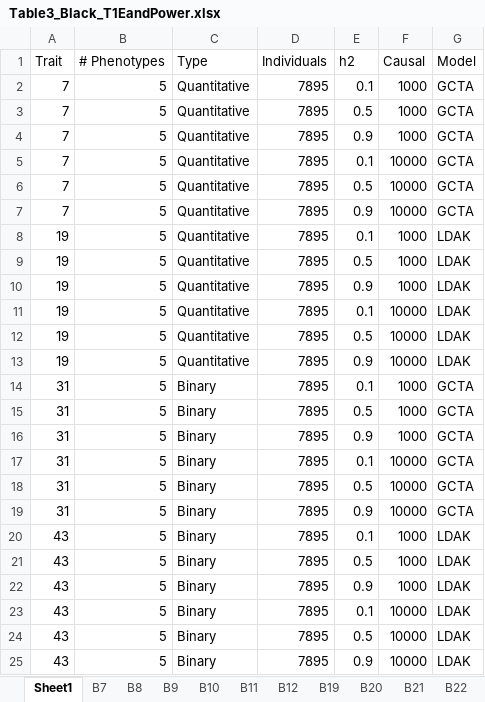
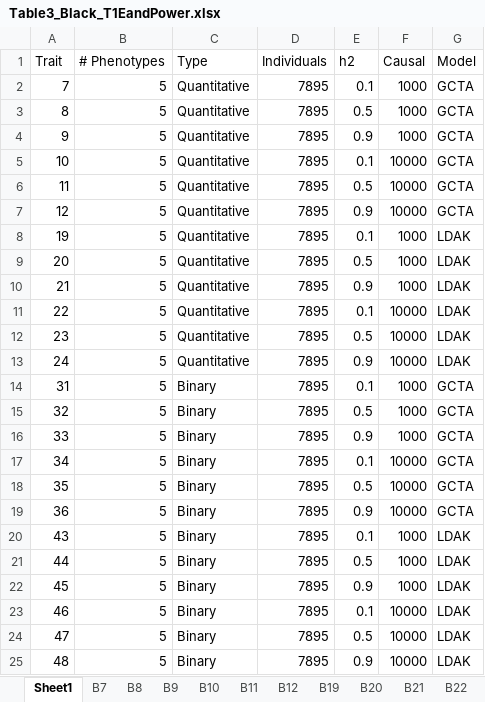
Before and after one commit to KirakiraZLY/An-evaluation-of-software-for-performing-GWAS-mixed-model-association-analysis, an Excel workbook: Tables/Table3_Black_T1EandPower.xlsx, sheet Sheet1, drawn as a sheet; values as stored, in another font and other column widths than the file's, no borders; the diff names each change by its address in the sheet, - before the commit and + after, or states it on an @@ line.

Commit message:
Update Table3_Black_T1EandPower.xlsx

```diff
--- a/Tables/Table3_Black_T1EandPower.xlsx (sheet Sheet1)
+++ b/Tables/Table3_Black_T1EandPower.xlsx (sheet Sheet1)
-A3 (Trait): 7
+A3 (Trait): 8
-A4 (Trait): 7
+A4 (Trait): 9
-A5 (Trait): 7
+A5 (Trait): 10
-A6 (Trait): 7
+A6 (Trait): 11
-A7 (Trait): 7
+A7 (Trait): 12
-A9 (Trait): 19
+A9 (Trait): 20
-A10 (Trait): 19
+A10 (Trait): 21
-A11 (Trait): 19
+A11 (Trait): 22
-A12 (Trait): 19
+A12 (Trait): 23
-A13 (Trait): 19
+A13 (Trait): 24
-A15 (Trait): 31
+A15 (Trait): 32
-A16 (Trait): 31
+A16 (Trait): 33
-A17 (Trait): 31
+A17 (Trait): 34
-A18 (Trait): 31
+A18 (Trait): 35
-A19 (Trait): 31
+A19 (Trait): 36
-A21 (Trait): 43
+A21 (Trait): 44
-A22 (Trait): 43
+A22 (Trait): 45
-A23 (Trait): 43
+A23 (Trait): 46
-A24 (Trait): 43
+A24 (Trait): 47
-A25 (Trait): 43
+A25 (Trait): 48
```
